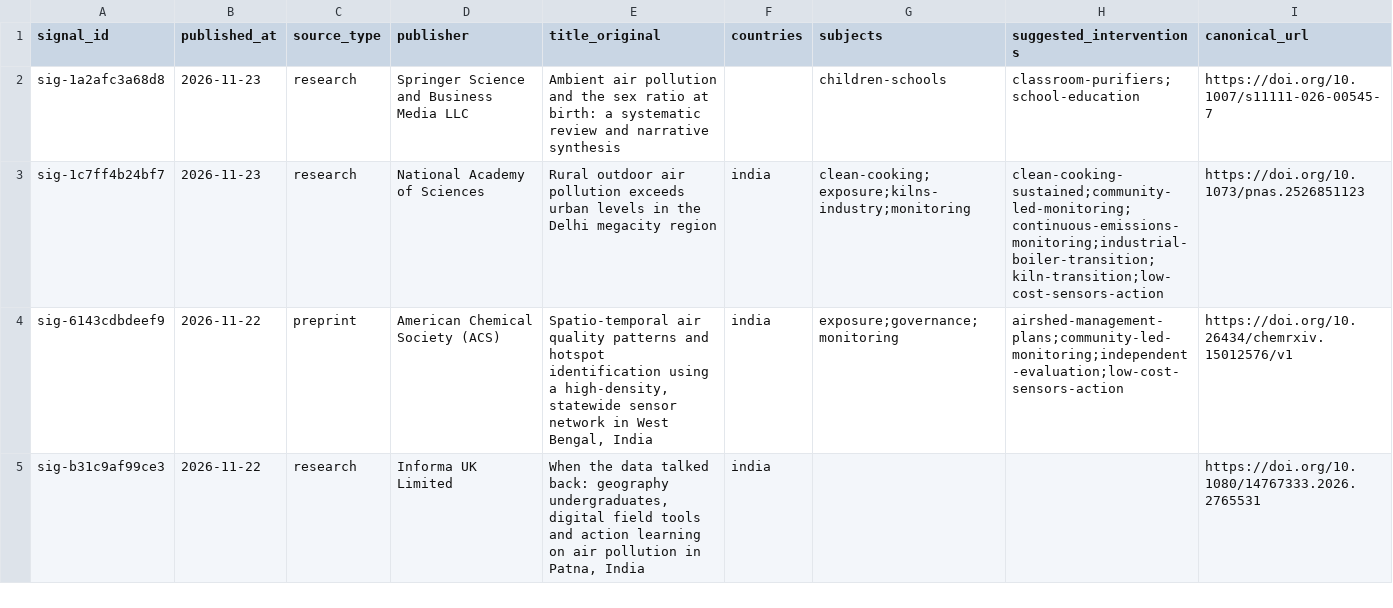
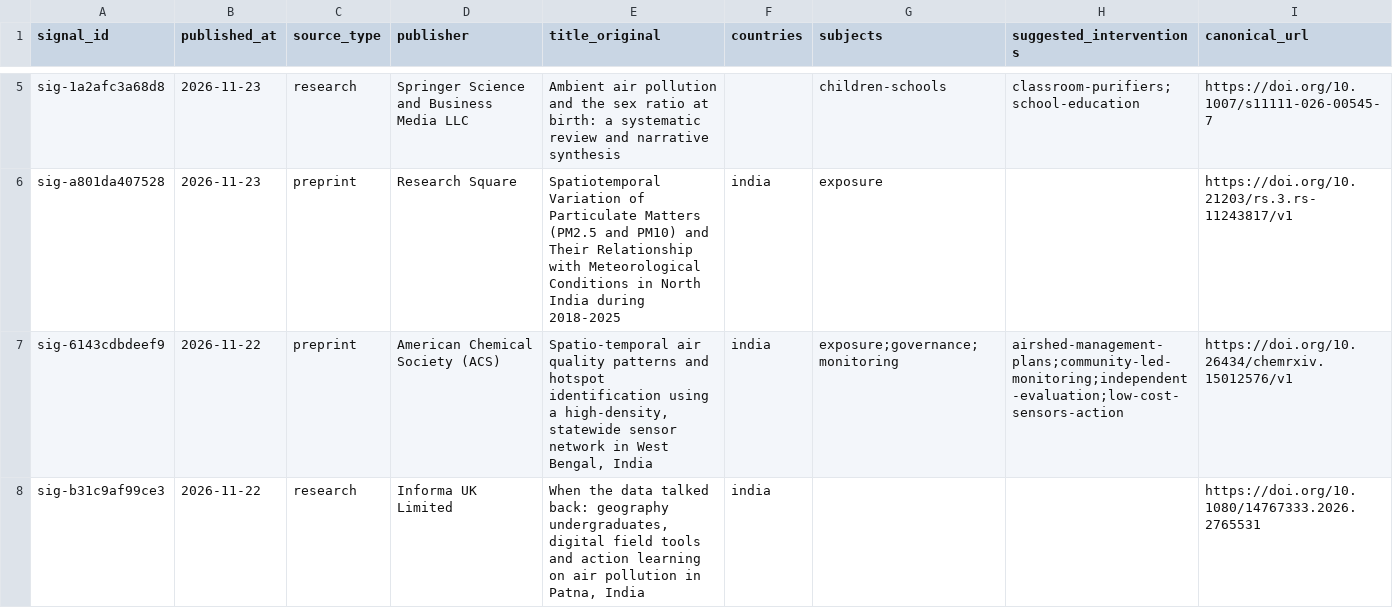
Before and after one commit to arunbh2/clean-air, a CSV file: research/signals/review-queue.csv, drawn as a sheet; only a part is shown, gaps mark what is left out; the diff covers the shown part only.

```diff
--- a/research/signals/review-queue.csv
+++ b/research/signals/review-queue.csv
@@ -2,3 +5,3 @@ signal_id,published_at,source_type,publisher,title_original,countries,subjects,s
 sig-1a2afc3a68d8,2026-11-23,research,Springer Science and Business Media LLC,Ambient air pollution and the sex ratio at birth: a systematic review and narrative synthesis,,children-schools,classroom-purifiers;school-education,https://doi.org/10.1007/s11111-026-00545-7
-sig-1c7ff4b24bf7,2026-11-23,research,National Academy of Sciences,Rural outdoor air pollution exceeds urban levels in the Delhi megacity region,india,clean-cooking;exposure;kilns-industry;monitoring,clean-cooking-sustained;community-led-monitoring;continuous-emissions-monitoring;industrial-boiler-transition;kiln-transition;low-cost-sensors-action,https://doi.org/10.1073/pnas.2526851123
+sig-a801da407528,2026-11-23,preprint,Research Square,Spatiotemporal Variation of Particulate Matters (PM2.5 and PM10) and Their Relationship with Meteorological Conditions in North India during 2018-2025,india,exposure,,https://doi.org/10.21203/rs.3.rs-11243817/v1
 sig-6143cdbdeef9,2026-11-22,preprint,American Chemical Society (ACS),"Spatio-temporal air quality patterns and hotspot identification using a high-density, statewide sensor network in West Bengal, India",india,exposure;governance;monitoring,airshed-management-plans;community-led-monitoring;independent-evaluation;low-cost-sensors-action,https://doi.org/10.26434/chemrxiv.15012576/v1
```
Also changed, not shown: 3 added rows and 4 removed rows elsewhere in this file, research/signals/runs.csv, 4 other files.
